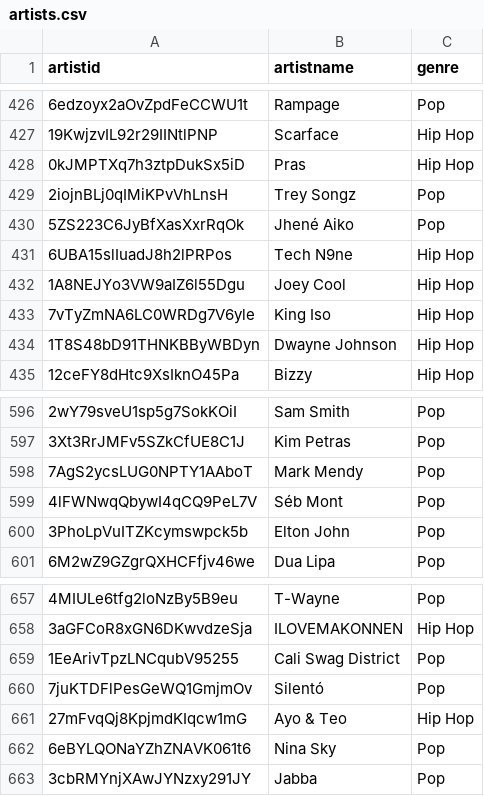
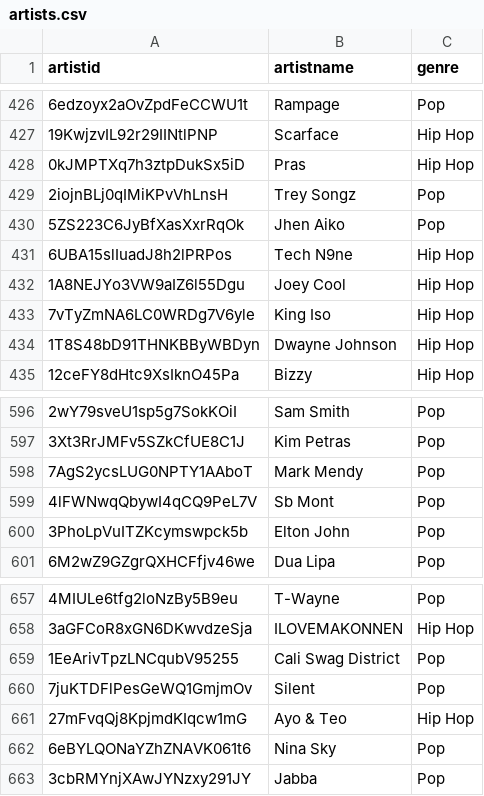
Before and after one commit to janghl/Database-Systems, a CSV file: code/stage-3-sample-data/artists.csv, drawn as a sheet; only a part is shown, gaps mark what is left out; the diff covers the shown part only; the diff names each change by its address in the sheet, - before the commit and + after, or states it on an @@ line.

```diff
--- a/code/stage-3-sample-data/artists.csv
+++ b/code/stage-3-sample-data/artists.csv
-B430 (artistname): Jhené Aiko
+B430 (artistname): Jhen Aiko
-B599 (artistname): Séb Mont
+B599 (artistname): Sb Mont
-B660 (artistname): Silentó
+B660 (artistname): Silent
```
Also changed, not shown: 5 edited cells elsewhere in this file, code/stage-3-sample-data/songs.csv, 1 other file.
